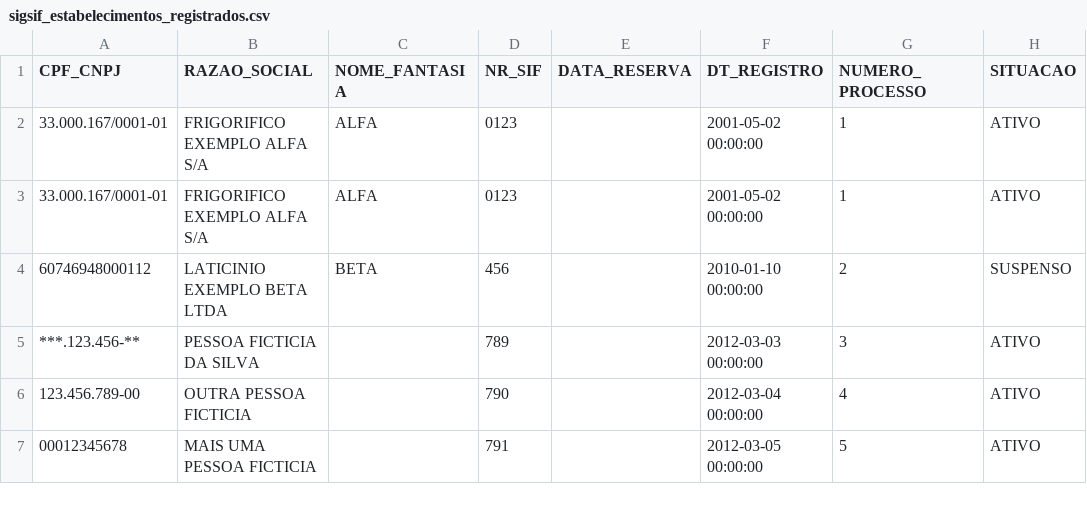
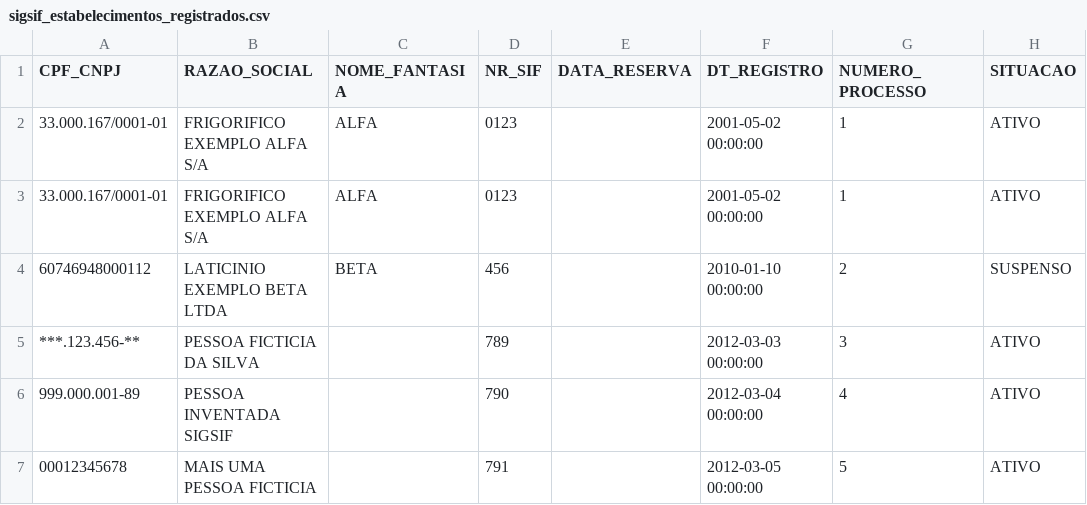
Before and after one commit to tbc174/tickerlab, a CSV file: dados_de_exemplo/mapa/sigsif_estabelecimentos_registrados.csv, drawn as a sheet; only a part is shown; the diff names each change by its address in the sheet, - before the commit and + after, or states it on an @@ line.

```diff
--- a/dados_de_exemplo/mapa/sigsif_estabelecimentos_registrados.csv
+++ b/dados_de_exemplo/mapa/sigsif_estabelecimentos_registrados.csv
-A6 (CPF_CNPJ): 123.456.789-00
+A6 (CPF_CNPJ): 999.000.001-89
-B6 (RAZAO_SOCIAL): OUTRA PESSOA FICTICIA
+B6 (RAZAO_SOCIAL): PESSOA INVENTADA SIGSIF
```
Also changed, not shown: dados_de_exemplo/anm/cfem_arrecadacao.csv, 10 other files.
